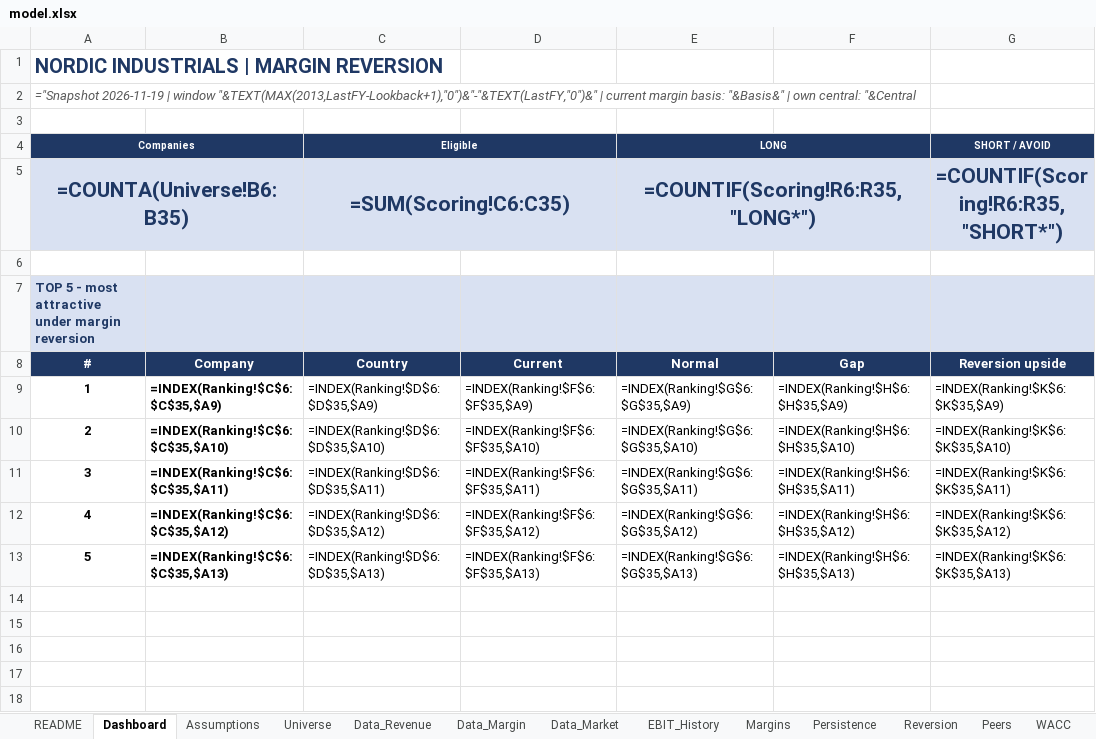
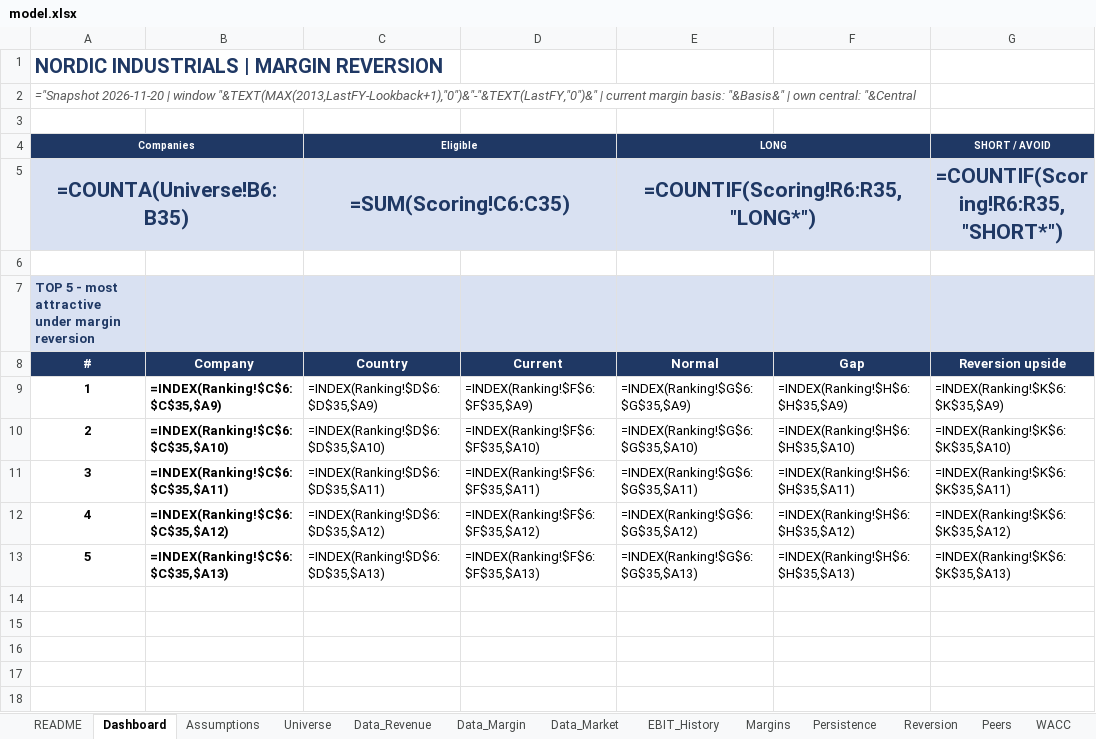
Before and after one commit to rkant6/kaatopaikka-capital, an Excel workbook: model.xlsx, sheet Dashboard, drawn as a sheet; only a part is shown; values as stored, in another font and other column widths than the file's, no borders; formulas without a stored value are shown as written; charts and pictures and conditional formats not drawn; the diff names each change by its address in the sheet, - before the commit and + after, or states it on an @@ line.

```diff
--- a/model.xlsx (sheet Dashboard)
+++ b/model.xlsx (sheet Dashboard)
-A2: ="Snapshot 2026-11-19 | window…
+A2: ="Snapshot 2026-11-20 | window…
```
Also changed, not shown: sheet Data_Market, sheet Sources, sheet README, 4 other files.
